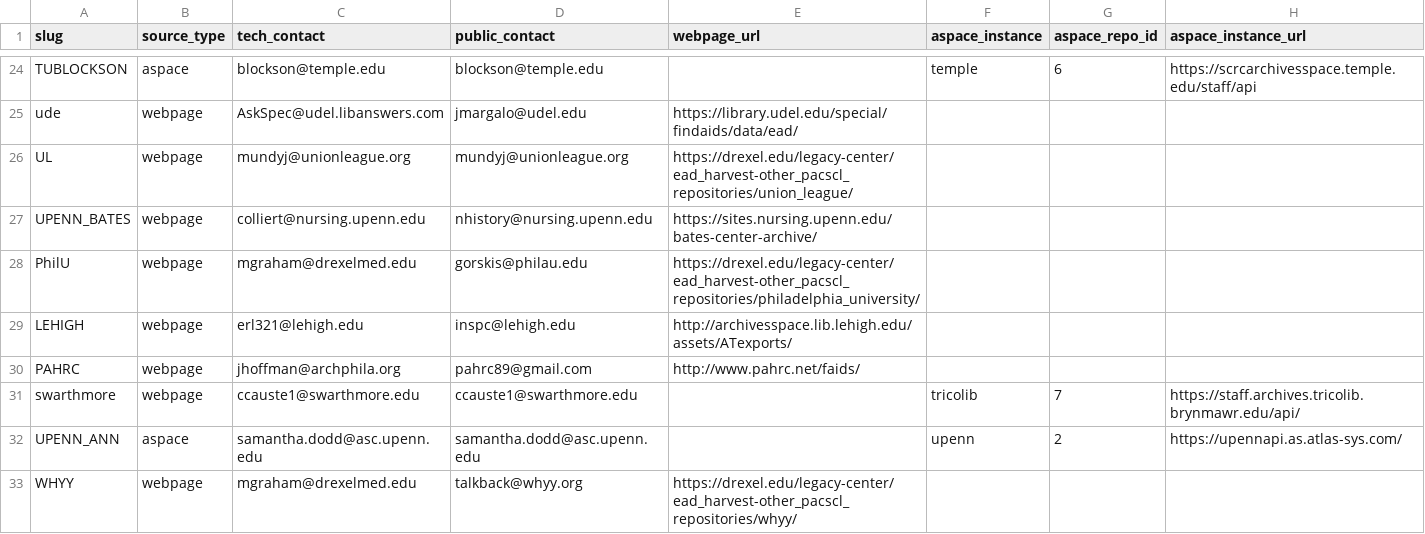
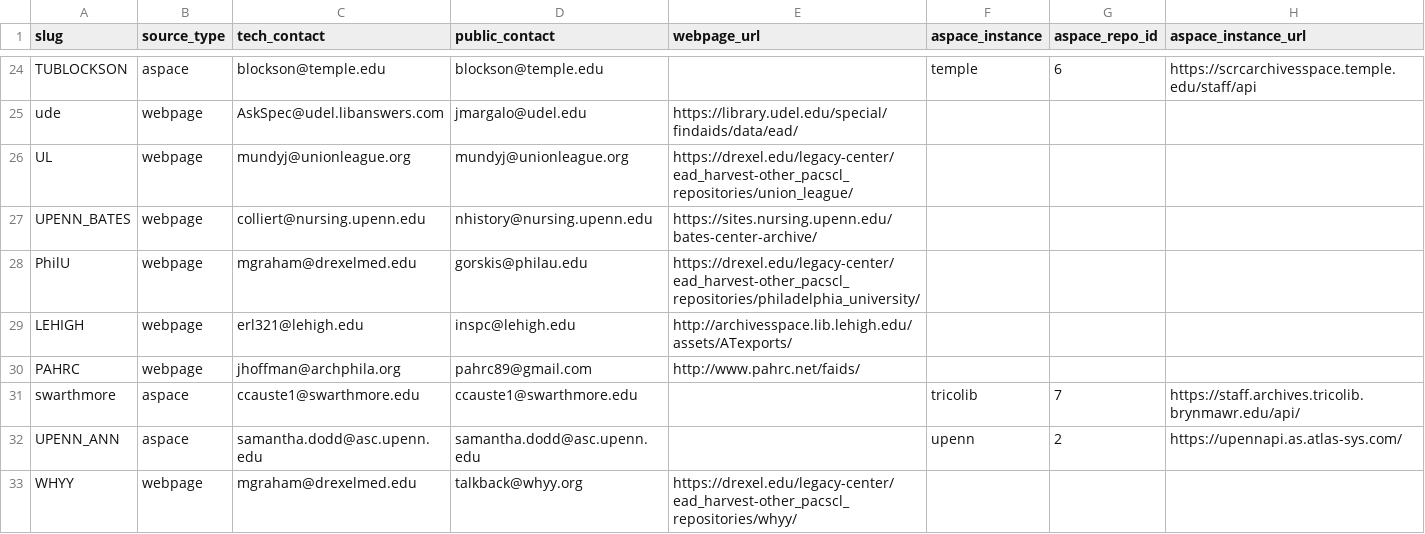
Before and after one commit to upenn-libraries/finding_aids, a CSV file: rails_app/data/endpoints.csv, drawn as a sheet; only a part is shown, gaps mark what is left out.

Commit message:
Fixing endpoint type for swarthmore

```diff
--- a/rails_app/data/endpoints.csv
+++ b/rails_app/data/endpoints.csv
@@ -30,3 +30,3 @@ LEHIGH,webpage,erl321@lehigh.edu,inspc@lehigh.edu,http://archivesspace.lib.lehig
 PAHRC,webpage,jhoffman@archphila.org,pahrc89@gmail.com,http://www.pahrc.net/faids/,,
-swarthmore,webpage,ccauste1@swarthmore.edu,ccauste1@swarthmore.edu,,tricolib,7,https://staff.archives.tricolib.brynmawr.edu/api/
+swarthmore,aspace,ccauste1@swarthmore.edu,ccauste1@swarthmore.edu,,tricolib,7,https://staff.archives.tricolib.brynmawr.edu/api/
 UPENN_ANN,aspace,samantha.dodd@asc.upenn.edu,samantha.dodd@asc.upenn.edu,,upenn,2,https://upennapi.as.atlas-sys.com/
```
